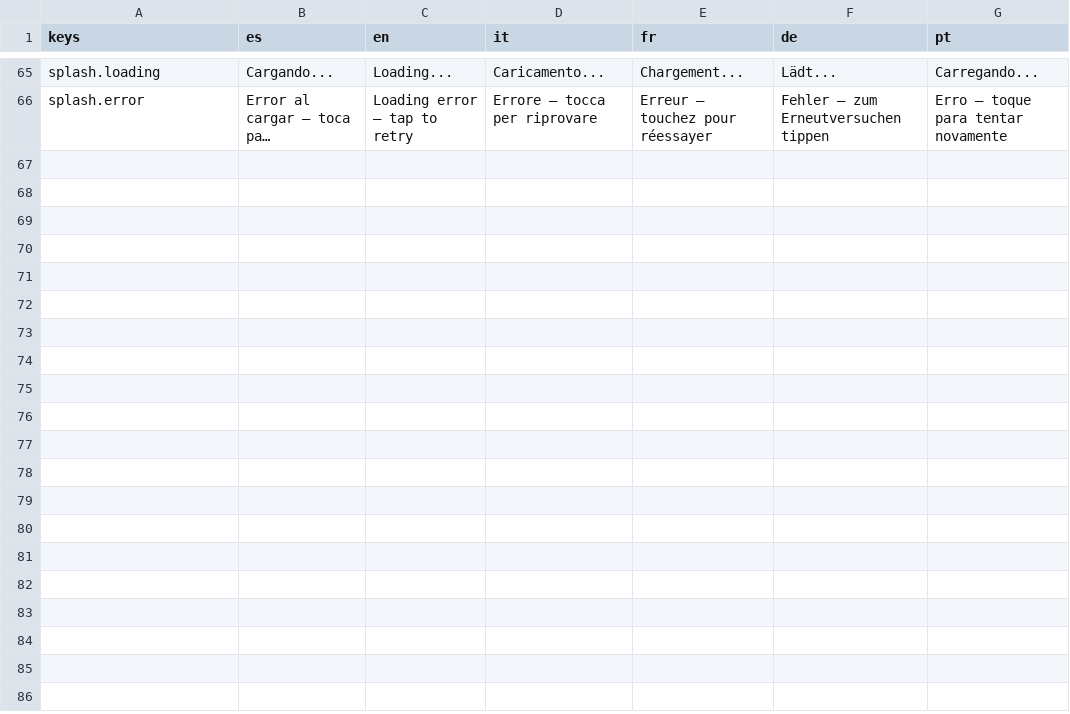
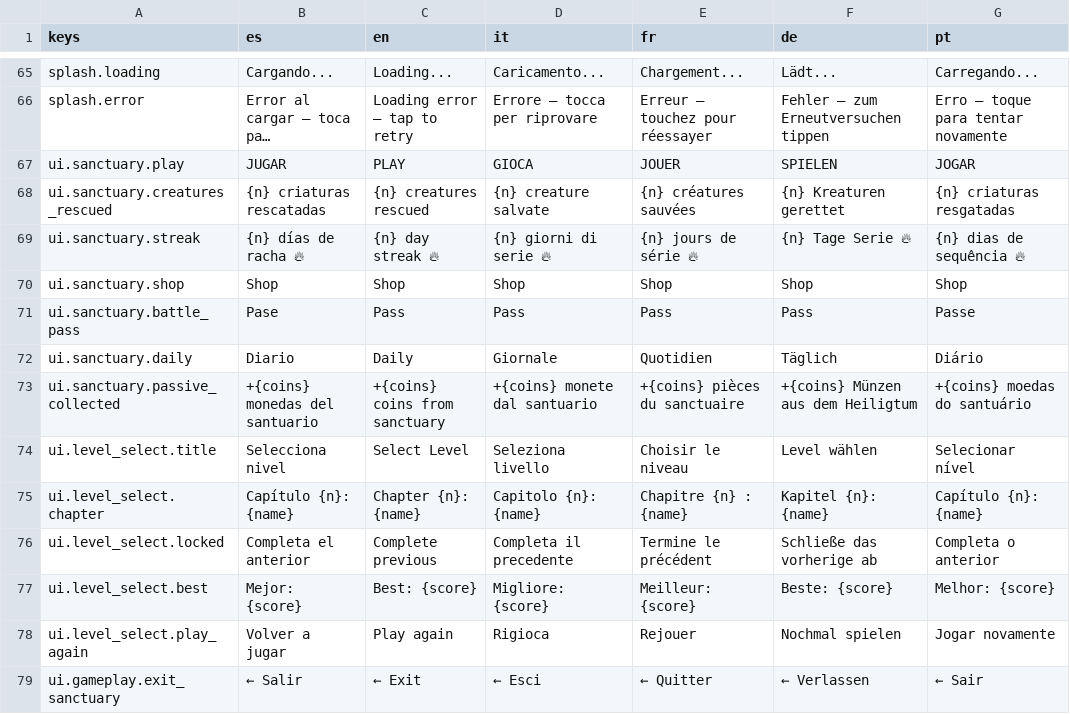
Before and after one commit to dahored/myappcube-game-bubble-shooter, a CSV file: localization/translations.csv, drawn as a sheet; only a part is shown, gaps mark what is left out; long unchanged cells end in …; the diff names each change by its address in the sheet, - before the commit and + after, or states it on an @@ line.

```diff
--- a/localization/translations.csv
+++ b/localization/translations.csv
+row 67: ui.sanctuary.play | JUGAR | PLAY | GIOCA | JOUER | SPIELEN | JOGAR
+row 68: ui.sanctuary.creatures_rescued | {n} criaturas rescatadas | {n} creatures rescued | {n} creature salvate | {n} créatures sauvées | {n} Kreaturen gerettet | {n} criaturas resgatadas
+row 69: ui.sanctuary.streak | {n} días de racha 🔥 | {n} day streak 🔥 | {n} giorni di serie 🔥 | {n} jours de série 🔥 | {n} Tage Serie 🔥 | {n} dias de sequência 🔥
+row 70: ui.sanctuary.shop | Shop | Shop | Shop | Shop | Shop | Shop
+row 71: ui.sanctuary.battle_pass | Pase | Pass | Pass | Pass | Pass | Passe
+row 72: ui.sanctuary.daily | Diario | Daily | Giornale | Quotidien | Täglich | Diário
+row 73: ui.sanctuary.passive_collected | +{coins} monedas del santuario | +{coins} coins from sanctuary | +{coins} monete dal santuario | +{coins} pièces du sanctuaire | +{coins} Münzen aus dem Heiligtum | +{coins} moedas do santuário
+row 74: ui.level_select.title | Selecciona nivel | Select Level | Seleziona livello | Choisir le niveau | Level wählen | Selecionar nível
+row 75: ui.level_select.chapter | Capítulo {n}: {name} | Chapter {n}: {name} | Capitolo {n}: {name} | Chapitre {n} : {name} | Kapitel {n}: {name} | Capítulo {n}: {name}
+row 76: ui.level_select.locked | Completa el anterior | Complete previous | Completa il precedente | Termine le précédent | Schließe das vorherige ab | Completa o anterior
+row 77: ui.level_select.best | Mejor: {score} | Best: {score} | Migliore: {score} | Meilleur: {score} | Beste: {score} | Melhor: {score}
+row 78: ui.level_select.play_again | Volver a jugar | Play again | Rigioca | Rejouer | Nochmal spielen | Jogar novamente
+row 79: ui.gameplay.exit_sanctuary | ← Salir | ← Exit | ← Esci | ← Quitter | ← Verlassen | ← Sair
```
Also changed, not shown: 9 other files.
